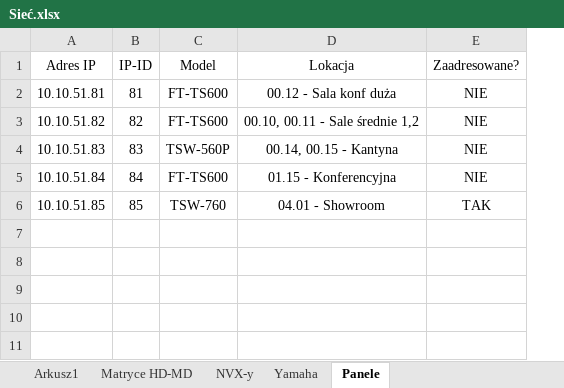
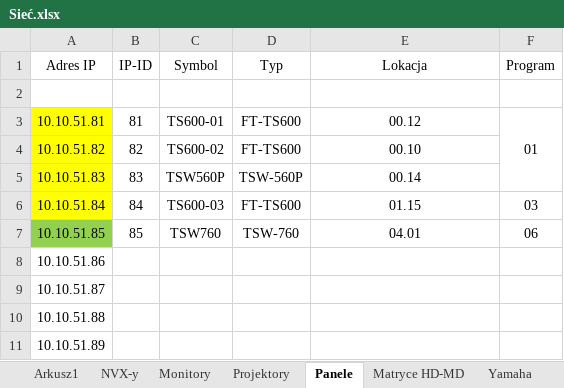
Before and after one commit to RBSystems/Crestron-10, an Excel workbook: QLoc/doc/Sieć.xlsx, sheet Panele, drawn as a sheet; values as stored, in another font and other column widths than the file's, no borders; removed rows and columns are numbered as before the commit, all else as after; the diff names each change by its address in the sheet, - before the commit and + after, or states it on an @@ line.

```diff
--- a/QLoc/doc/Sieć.xlsx (sheet Panele)
+++ b/QLoc/doc/Sieć.xlsx (sheet Panele)
+sheet tab: Monitory
+sheet tab: Projektory
@@ sheet tab order changed: Arkusz1 | NVX-y | Monitory | Projektory | Panele | Matryce HD-MD | Yamaha @@
+column C (Symbol), rows 3-7: TS600-01 | TS600-02 | TSW560P | TS600-03 | TSW760
-column E (Zaadresowane?), rows 2-6: NIE | NIE | NIE | NIE | TAK
+column F (Program), rows 3-7: 01 |  |  | 03 | 06
-D1: Model
+D1: Typ
+row 2: (empty)
-A3:A6 fill: none
+A3:A6 fill: #FFFF00
-E3 (Lokacja): 00.12 - Sala konf duża
+E3 (Lokacja): 00.12
-E4 (Lokacja): 00.10, 00.11 - Sale średnie 1,2
+E4 (Lokacja): 00.10
-E5 (Lokacja): 00.14, 00.15 - Kantyna
+E5 (Lokacja): 00.14
-E6 (Lokacja): 01.15 - Konferencyjna
+E6 (Lokacja): 01.15
-A7 fill: none
+A7 fill: #92D050
-E7 (Lokacja): 04.01 - Showroom
+E7 (Lokacja): 04.01
+row 8: 10.10.51.86
+row 9: 10.10.51.87
+row 10: 10.10.51.88
+row 11: 10.10.51.89
```
Also changed, not shown: sheet NVX-y, sheet Arkusz1, sheet Matryce HD-MD, sheet Yamaha, QLoc/doc/Zestawienie Sprzętu - Crestron Only.xlsx, 1 other file.
